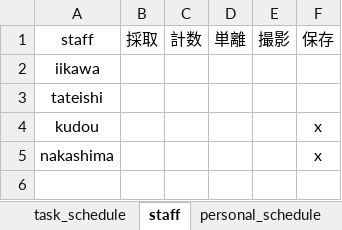
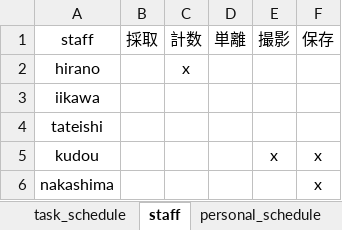
Before and after one commit to 5rho/project_02_scheduler, an Excel workbook: table_02.xlsx, sheet staff, drawn as a sheet; values as stored, in another font and other column widths than the file's, no borders; conditional formats not drawn; addresses are those after the commit; the diff names each change by its address in the sheet, - before the commit and + after, or states it on an @@ line.

```diff
--- a/table_02.xlsx (sheet staff)
+++ b/table_02.xlsx (sheet staff)
+row 2: hirano |  | x
-E5: (empty)
+E5: x
```
Also changed, not shown: sheet personal_schedule, sheet task_schedule, 2 other files.
